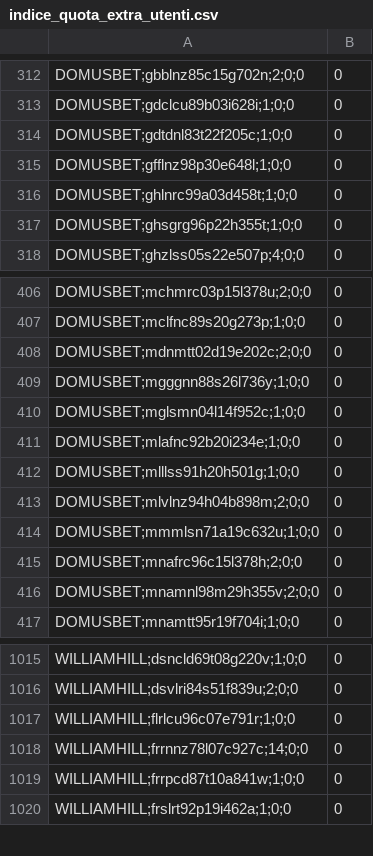
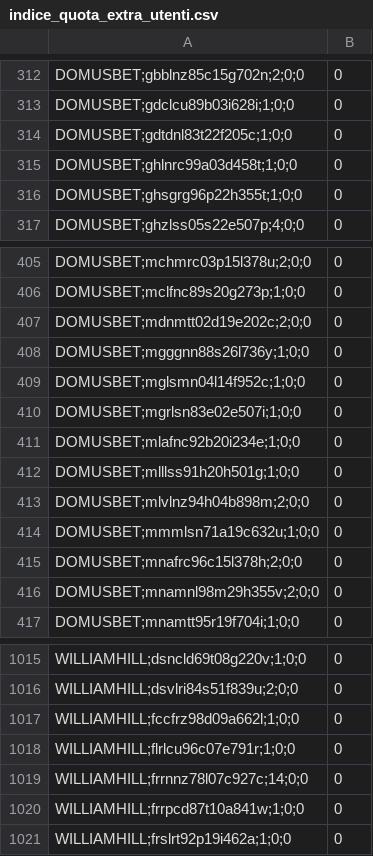
Before and after one commit to albagammamarketing-source/Dashboard-auto, a CSV file: output/indice_quota_extra_utenti.csv, drawn as a sheet; only a part is shown, gaps mark what is left out.

```diff
--- a/output/indice_quota_extra_utenti.csv
+++ b/output/indice_quota_extra_utenti.csv
@@ -314,3 +314,2 @@ DOMUSBET;gdclcu89b03i628i;1;0;0,0
 DOMUSBET;gdtdnl83t22f205c;1;0;0,0
-DOMUSBET;gfflnz98p30e648l;1;0;0,0
 DOMUSBET;ghlnrc99a03d458t;1;0;0,0
@@ -410,2 +409,3 @@ DOMUSBET;mgggnn88s26l736y;1;0;0,0
 DOMUSBET;mglsmn04l14f952c;1;0;0,0
+DOMUSBET;mgrlsn83e02e507i;1;0;0,0
 DOMUSBET;mlafnc92b20i234e;1;0;0,0
@@ -1016,2 +1016,3 @@ WILLIAMHILL;dsncld69t08g220v;1;0;0,0
 WILLIAMHILL;dsvlri84s51f839u;2;0;0,0
+WILLIAMHILL;fccfrz98d09a662l;1;0;0,0
 WILLIAMHILL;flrlcu96c07e791r;1;0;0,0
```
Also changed, not shown: output/indice_similarity_utenti.csv.
